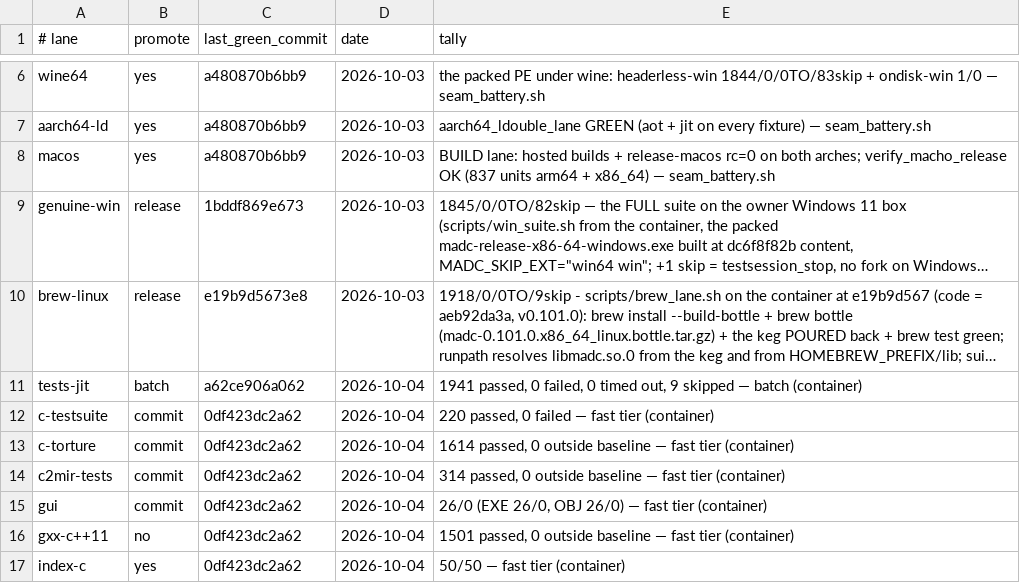
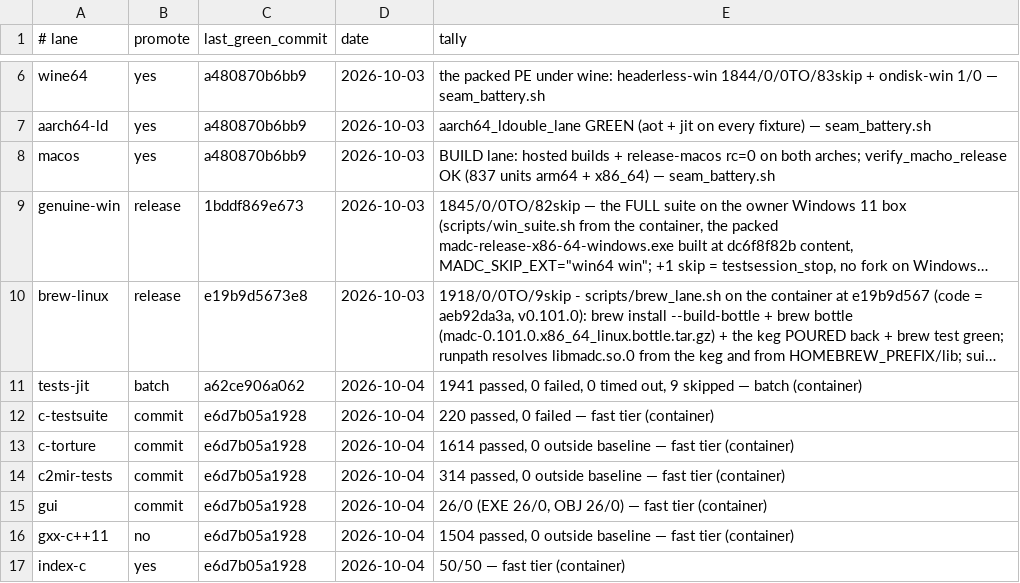
Before and after one commit to derekbsnider/madc, a TSV file: docs/lane-status.tsv, drawn as a sheet; only a part is shown, gaps mark what is left out; long unchanged cells end in …; the diff names each change by its address in the sheet, - before the commit and + after, or states it on an @@ line.

```diff
--- a/docs/lane-status.tsv
+++ b/docs/lane-status.tsv
-C12:C17 (last_green_commit): 0df423dc2a62
+C12:C17 (last_green_commit): e6d7b05a1928
-E16 (tally): 1501 passed, 0…
+E16 (tally): 1504 passed, 0…
```
Also changed, not shown: 1 other file.
